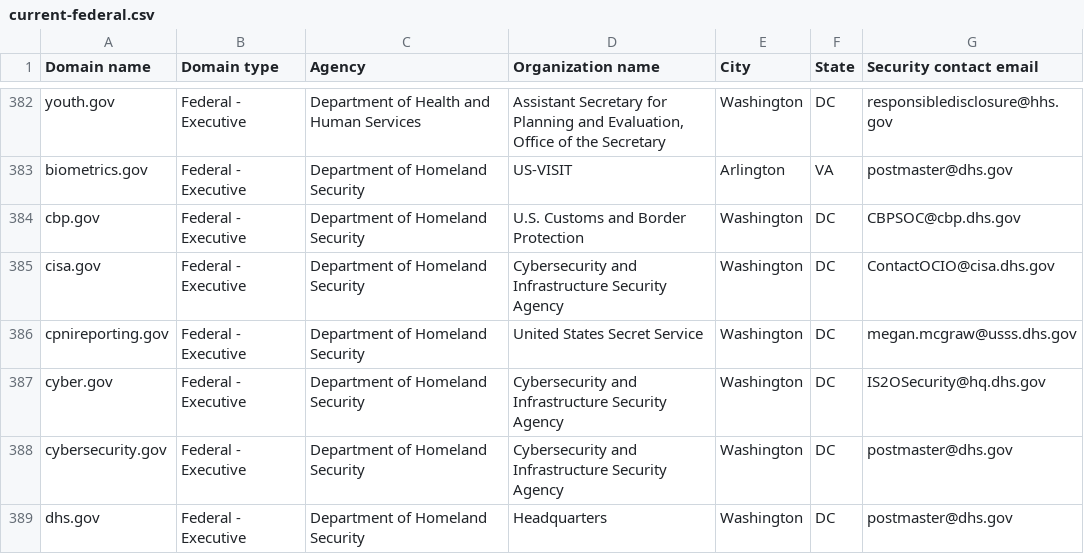
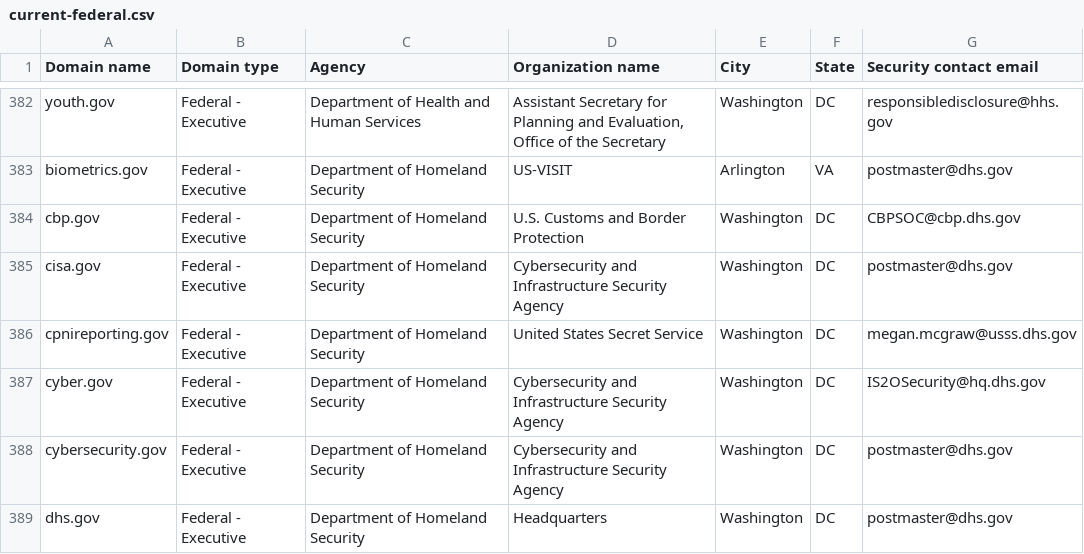
Before and after one commit to LadyPhoeynix/dotgov-data, a CSV file: current-federal.csv, drawn as a sheet; only a part is shown, gaps mark what is left out.

Commit message:
Flat: latest data (2024-09-25T06:33:35.173Z) {   "date": "2024-09-25T06:33:35.173Z",   "files": [     {       "name": "current-federal.csv",       "deltaBytes": -6,       "source": "https://manage.get.gov/api/v1/get-report/current-federal"     },     {       "name": "current-full.csv",       "deltaBytes": 1085,       "source": "https://manage.get.gov/api/v1/get-report/current-full"     }   ] }

```diff
--- a/current-federal.csv
+++ b/current-federal.csv
@@ -384,3 +384,3 @@ biometrics.gov,Federal - Executive,Department of Homeland Security,US-VISIT,Arli
 cbp.gov,Federal - Executive,Department of Homeland Security,U.S. Customs and Border Protection,Washington,DC,CBPSOC@cbp.dhs.gov
-cisa.gov,Federal - Executive,Department of Homeland Security,Cybersecurity and Infrastructure Security Agency,Washington,DC,ContactOCIO@cisa.dhs.gov
+cisa.gov,Federal - Executive,Department of Homeland Security,Cybersecurity and Infrastructure Security Agency,Washington,DC,postmaster@dhs.gov
 cpnireporting.gov,Federal - Executive,Department of Homeland Security,United States Secret Service,Washington,DC,megan.mcgraw@usss.dhs.gov
```
Also changed, not shown: 1 other file.
